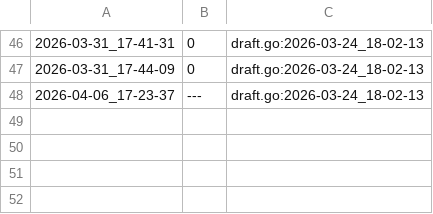
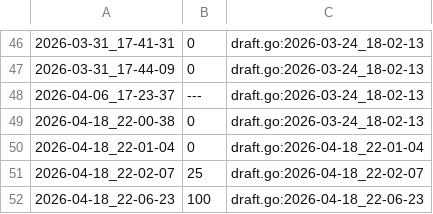
Before and after one commit to qxcode-course/fup-dd-playground-GilvanFilhote, a CSV file: .tko/track/fup@quebrada/track.csv, drawn as a sheet; only a part is shown, gaps mark what is left out; the diff names each change by its address in the sheet, - before the commit and + after, or states it on an @@ line.

```diff
--- a/.tko/track/fup@quebrada/track.csv
+++ b/.tko/track/fup@quebrada/track.csv
+row 49: 2026-04-18_22-00-38 | 0 | draft.go:2026-03-24_18-02-13
+row 50: 2026-04-18_22-01-04 | 0 | draft.go:2026-04-18_22-01-04
+row 51: 2026-04-18_22-02-07 | 25 | draft.go:2026-04-18_22-02-07
+row 52: 2026-04-18_22-06-23 | 100 | draft.go:2026-04-18_22-06-23
```
Also changed, not shown: 4 other files.
